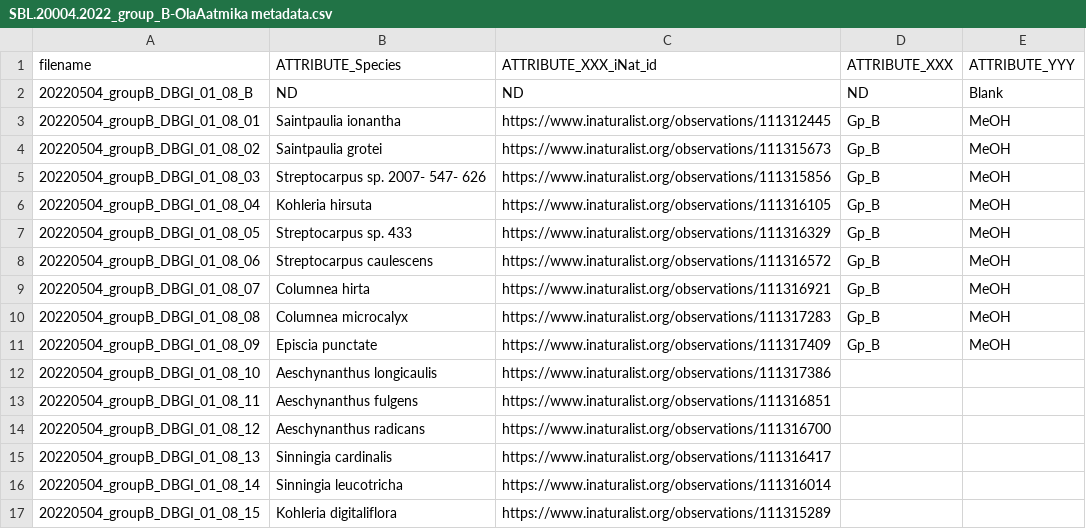
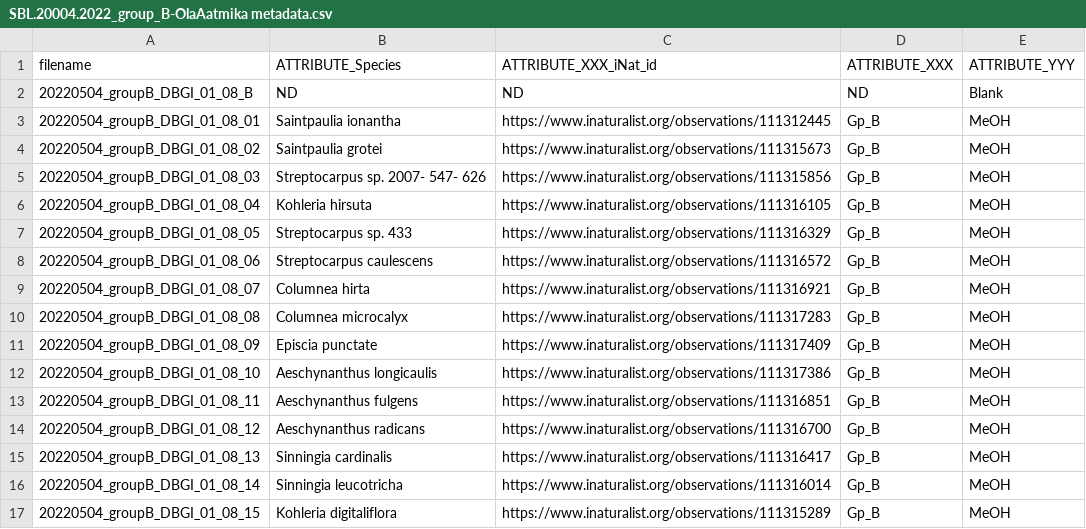
Before and after one commit to commons-teaching/SBL.20004.2022_group_B-OlaAatmika, a CSV file: SBL.20004.2022_group_B-OlaAatmika metadata.csv, drawn as a sheet.

Commit message:
Update SBL.20004.2022_group_B-OlaAatmika metadata.csv

```diff
--- a/SBL.20004.2022_group_B-OlaAatmika metadata.csv
+++ b/SBL.20004.2022_group_B-OlaAatmika metadata.csv
@@ -11,7 +11,7 @@ filename,ATTRIBUTE_Species,ATTRIBUTE_XXX_iNat_id,ATTRIBUTE_XXX,ATTRIBUTE_YYY
 20220504_groupB_DBGI_01_08_09,Episcia punctate,https://www.inaturalist.org/observations/111317409,Gp_B,MeOH
-20220504_groupB_DBGI_01_08_10,Aeschynanthus longicaulis, https://www.inaturalist.org/observations/111317386,,
-20220504_groupB_DBGI_01_08_11,Aeschynanthus fulgens,https://www.inaturalist.org/observations/111316851,,
-20220504_groupB_DBGI_01_08_12,Aeschynanthus radicans,https://www.inaturalist.org/observations/111316700,,
-20220504_groupB_DBGI_01_08_13,Sinningia cardinalis,https://www.inaturalist.org/observations/111316417,,
-20220504_groupB_DBGI_01_08_14,Sinningia leucotricha ,https://www.inaturalist.org/observations/111316014,,
-20220504_groupB_DBGI_01_08_15,Kohleria digitaliflora ,https://www.inaturalist.org/observations/111315289,,
+20220504_groupB_DBGI_01_08_10,Aeschynanthus longicaulis, https://www.inaturalist.org/observations/111317386,Gp_B,MeOH
+20220504_groupB_DBGI_01_08_11,Aeschynanthus fulgens,https://www.inaturalist.org/observations/111316851,Gp_B,MeOH
+20220504_groupB_DBGI_01_08_12,Aeschynanthus radicans,https://www.inaturalist.org/observations/111316700,Gp_B,MeOH
+20220504_groupB_DBGI_01_08_13,Sinningia cardinalis,https://www.inaturalist.org/observations/111316417,Gp_B,MeOH
+20220504_groupB_DBGI_01_08_14,Sinningia leucotricha ,https://www.inaturalist.org/observations/111316014,Gp_B,MeOH
+20220504_groupB_DBGI_01_08_15,Kohleria digitaliflora ,https://www.inaturalist.org/observations/111315289,Gp_B,MeOH
```
